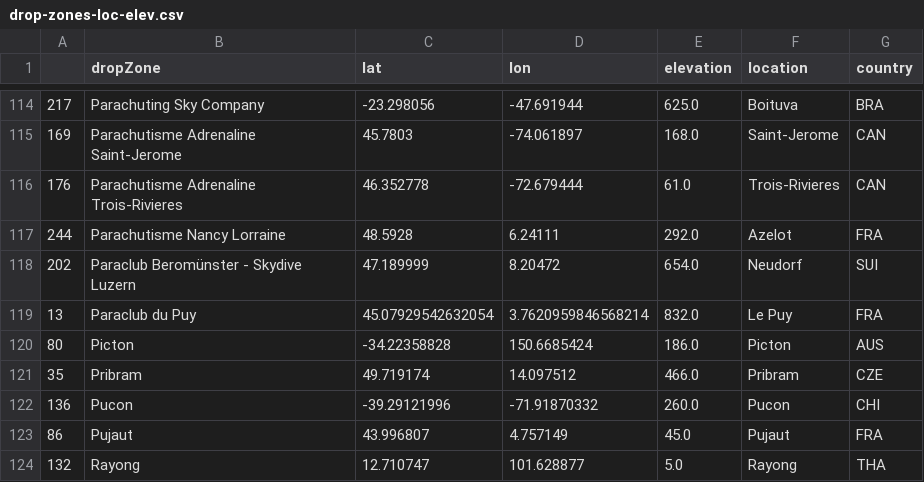
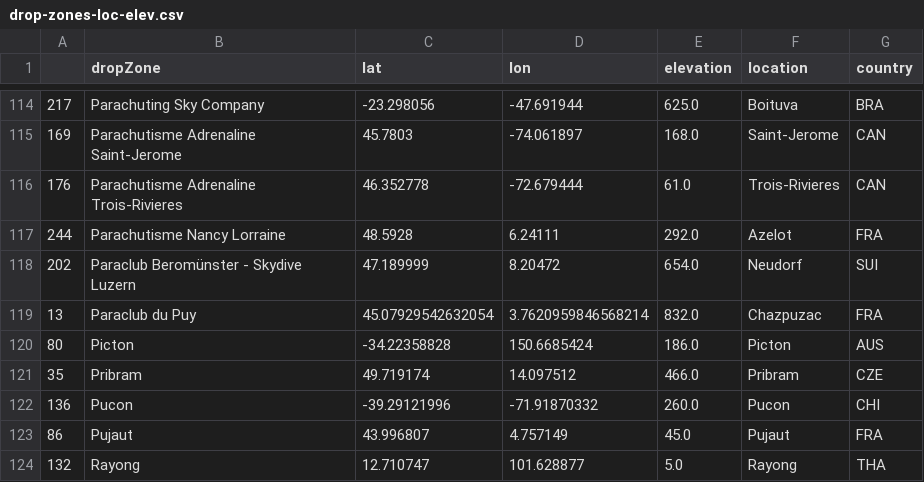
Before and after one commit to pr3d4t0r/SSScoring, a CSV file: resources/drop-zones-loc-elev.csv, drawn as a sheet; only a part is shown, gaps mark what is left out.

```diff
--- a/resources/drop-zones-loc-elev.csv
+++ b/resources/drop-zones-loc-elev.csv
@@ -118,3 +118,3 @@
 202,Paraclub Beromünster - Skydive Luzern,47.189999,8.20472,654.0,Neudorf,SUI
-13,Paraclub du Puy,45.07929542632054,3.7620959846568214,832.0,Le Puy,FRA
+13,Paraclub du Puy,45.07929542632054,3.7620959846568214,832.0,Chazpuzac,FRA
 80,Picton,-34.22358828,150.6685424,186.0,Picton,AUS
```
Also changed, not shown: 6 other files.
